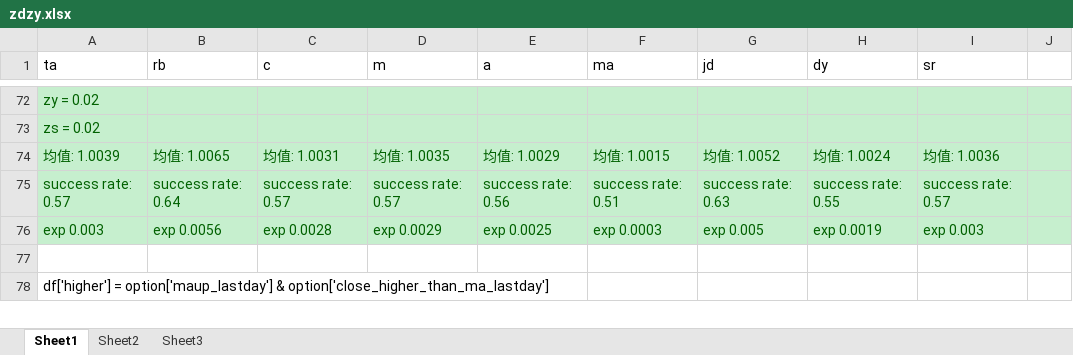
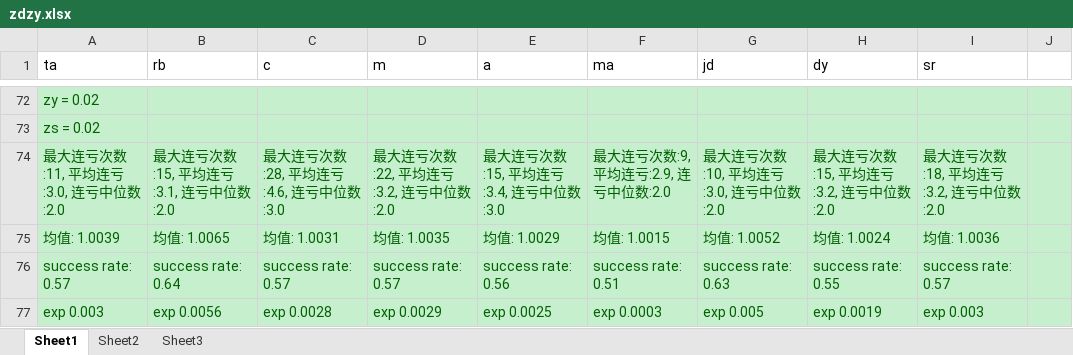
Before and after one commit to wzgdavid/ana, an Excel workbook: report/zdzy.xlsx, sheet Sheet1, drawn as a sheet; only a part is shown, gaps mark what is left out; the shorter side is filled out with more unchanged rows; values as stored, in another font and other column widths than the file's, no borders; the diff covers the shown part only; the diff names each change by its address in the sheet, - before the commit and + after, or states it on an @@ line.

```diff
--- a/report/zdzy.xlsx (sheet Sheet1)
+++ b/report/zdzy.xlsx (sheet Sheet1)
+row 74: 最大连亏次数:11, 平均连亏:3.0, 连亏中位数:2.0 | 最大连亏次数:15, 平均连亏:3.1, 连亏中位数:2.0 | 最大连亏次数:28, 平均连亏:4.6, 连亏中位数:3.0 | 最大连亏次数:22, 平均连亏:3.2, 连亏中位数:2.0 | 最大连亏次数:15, 平均连亏:3.4, 连亏中位数:3.0 | 最大连亏次数:9, 平均连亏:2.9, 连亏中位数:2.0 | 最大连亏次数:10, 平均连亏:3.0, 连亏中位数:2.0 | 最大连亏次数:15, 平均连亏:3.2, 连亏中位数:2.0 | 最大连亏次数:18, 平均连亏:3.2, 连亏中位数:2.0
```
Also changed, not shown: 124 added rows elsewhere in this sheet, 2 other files.
